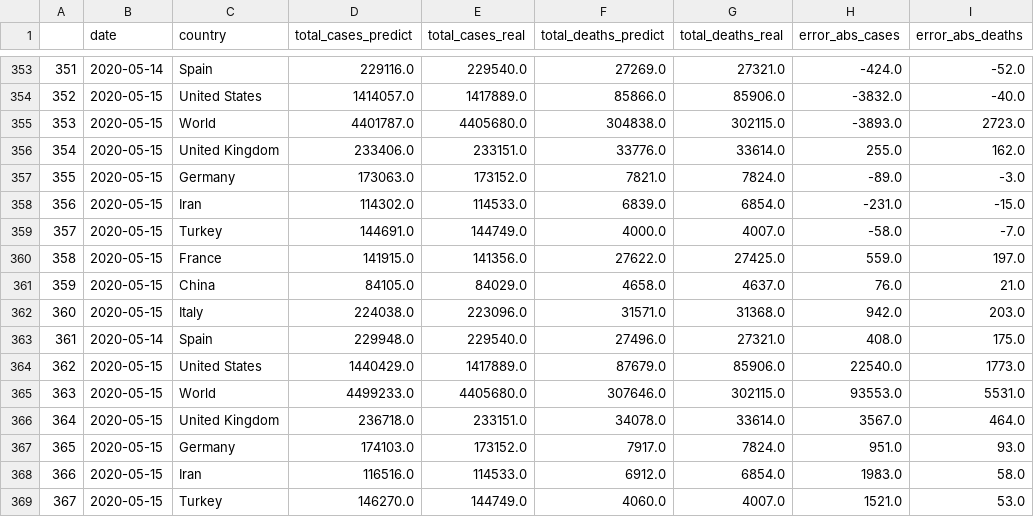
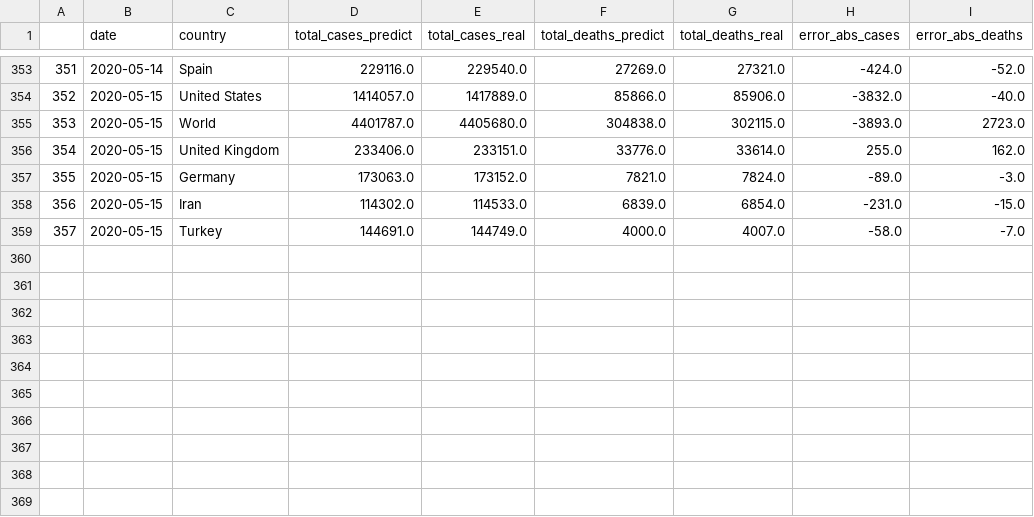
Before and after one commit to Nico-Facto/Covid-19, a CSV file: AzureSC/Rapport/Fullrap2020-05-15.csv (was AzureSC/Rapport/Fullrap2020-05-16.csv), drawn as a sheet; only a part is shown, gaps mark what is left out.

Commit message:
no daily data update ! still 05/15

```diff
--- a/AzureSC/Rapport/Fullrap2020-05-16.csv
+++ b/AzureSC/Rapport/Fullrap2020-05-15.csv
@@ -359,11 +359 @@
 357,2020-05-15,Turkey,144691.0,144749.0,4000.0,4007.0,-58.0,-7.0
-358,2020-05-15,France,141915.0,141356.0,27622.0,27425.0,559.0,197.0
-359,2020-05-15,China,84105.0,84029.0,4658.0,4637.0,76.0,21.0
-360,2020-05-15,Italy,224038.0,223096.0,31571.0,31368.0,942.0,203.0
-361,2020-05-14,Spain,229948.0,229540.0,27496.0,27321.0,408.0,175.0
-362,2020-05-15,United States,1440429.0,1417889.0,87679.0,85906.0,22540.0,1773.0
-363,2020-05-15,World,4499233.0,4405680.0,307646.0,302115.0,93553.0,5531.0
-364,2020-05-15,United Kingdom,236718.0,233151.0,34078.0,33614.0,3567.0,464.0
-365,2020-05-15,Germany,174103.0,173152.0,7917.0,7824.0,951.0,93.0
-366,2020-05-15,Iran,116516.0,114533.0,6912.0,6854.0,1983.0,58.0
-367,2020-05-15,Turkey,146270.0,144749.0,4060.0,4007.0,1521.0,53.0
```
Also changed, not shown: 12 other files.
